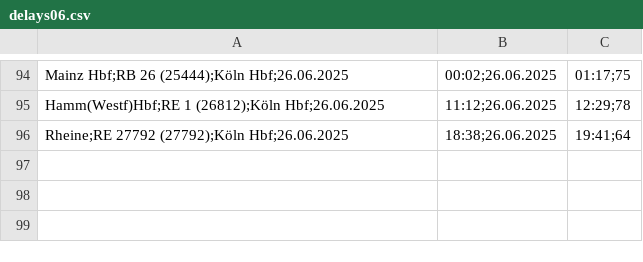
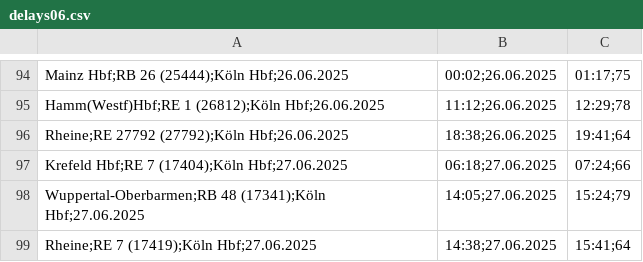
Before and after one commit to LuisErhardt/db_delay_viewer, a CSV file: public/data/2025/delays06.csv, drawn as a sheet; only a part is shown, gaps mark what is left out.

Commit message:
upload data

```diff
--- a/public/data/2025/delays06.csv
+++ b/public/data/2025/delays06.csv
@@ -96 +96,4 @@ Hamm(Westf)Hbf;RE 1 (26812);Köln Hbf;26.06.2025, 11:12;26.06.2025, 12:29;78
 Rheine;RE 27792 (27792);Köln Hbf;26.06.2025, 18:38;26.06.2025, 19:41;64
+Krefeld Hbf;RE 7 (17404);Köln Hbf;27.06.2025, 06:18;27.06.2025, 07:24;66
+Wuppertal-Oberbarmen;RB 48 (17341);Köln Hbf;27.06.2025, 14:05;27.06.2025, 15:24;79
+Rheine;RE 7 (17419);Köln Hbf;27.06.2025, 14:38;27.06.2025, 15:41;64
```
